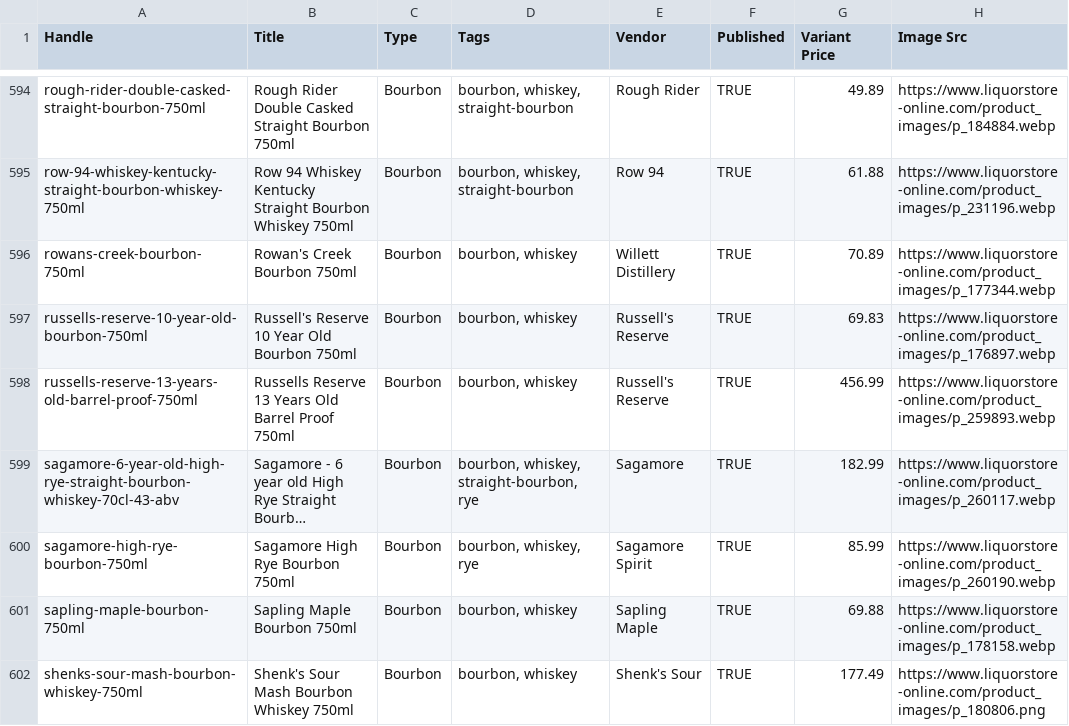
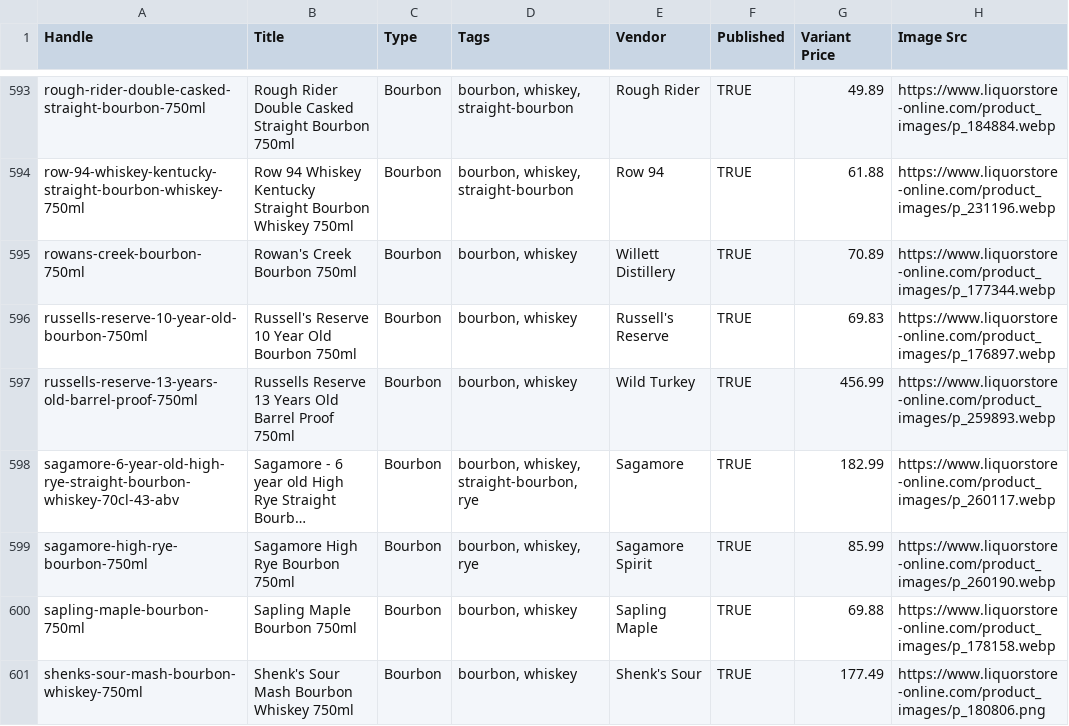
Before and after one commit to Njawnson/bourbon-shopify-sync, a CSV file: output/matrixify_update.csv, drawn as a sheet; only a part is shown, gaps mark what is left out; long unchanged cells end in …; addresses are those after the commit; the diff covers the shown part only; the diff names each change by its address in the sheet, - before the commit and + after, or states it on an @@ line.

```diff
--- a/output/matrixify_update.csv
+++ b/output/matrixify_update.csv
-E597 (Vendor): Russell's Reserve
+E597 (Vendor): Wild Turkey
```
Also changed, not shown: 1 added row, 1 removed row and 3 edited cells elsewhere in this file.
